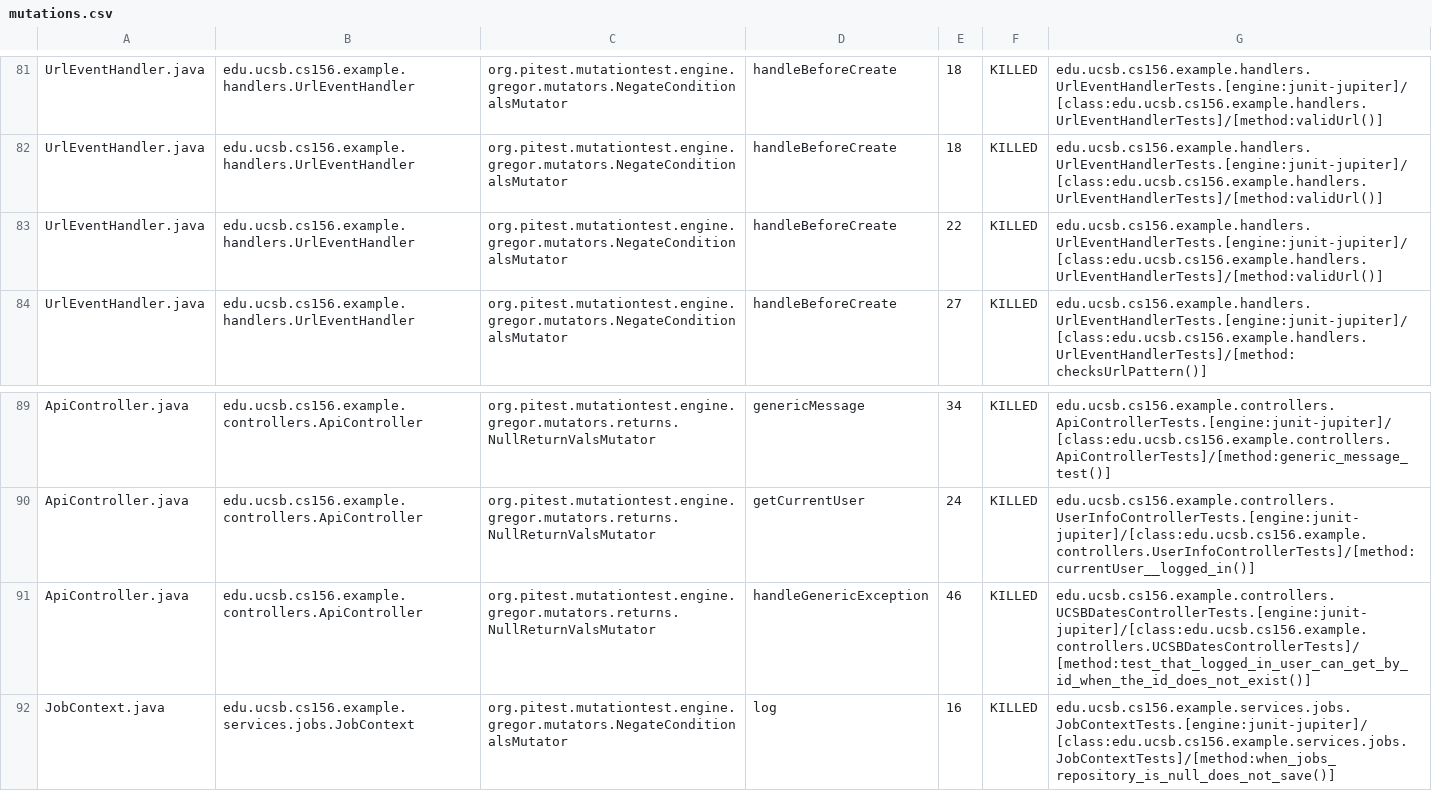
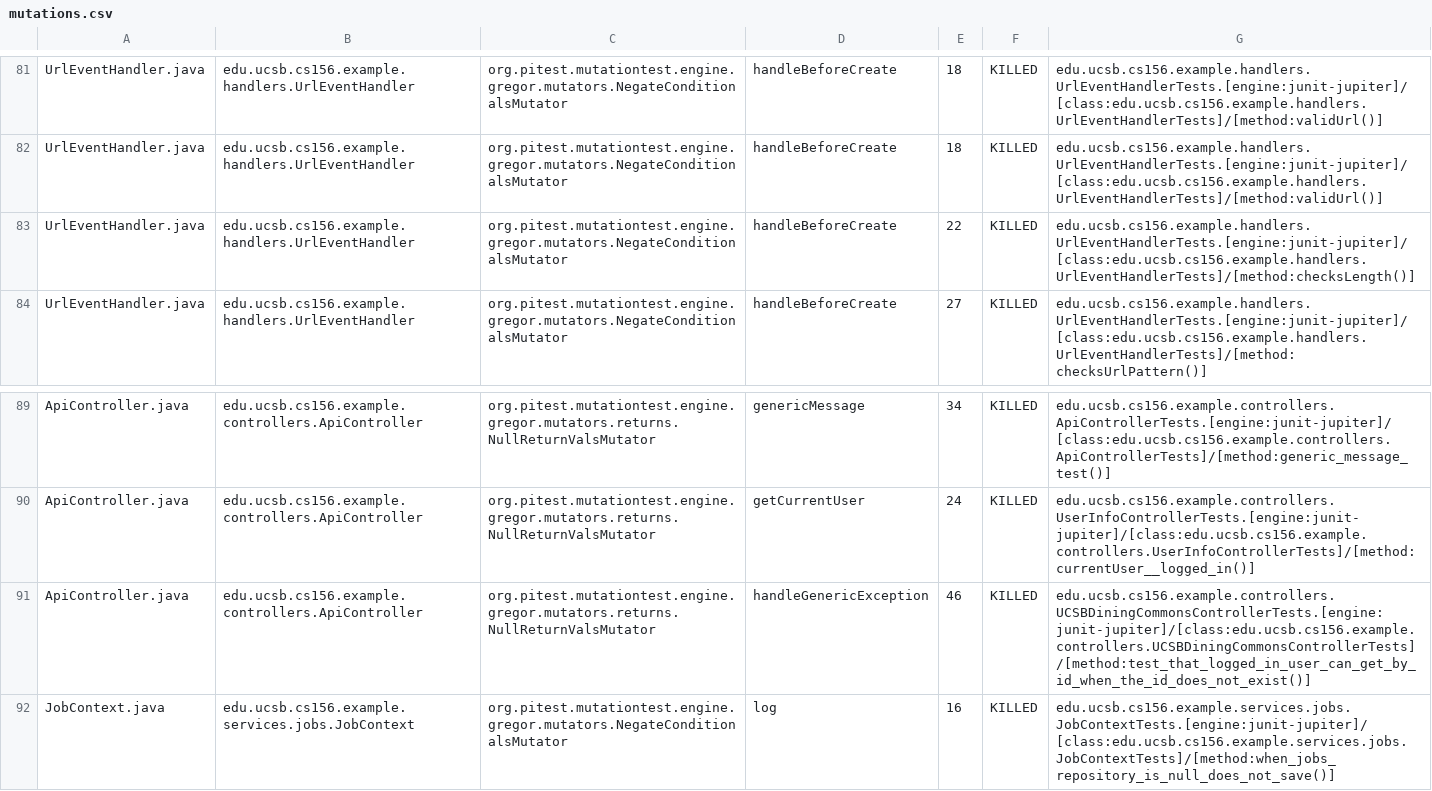
Before and after one commit to ucsb-cs156-f26/team01-f26-05, a CSV file: prs/51/pitest/mutations.csv, drawn as a sheet; only a part is shown, gaps mark what is left out.

Commit message:
Deploying to gh-pages from @ ucsb-cs156-f26/team01-f26-05@3a1db94e9782e4ddcae4beb982a5cdf0e071ae0b 🚀

```diff
--- a/prs/51/pitest/mutations.csv
+++ b/prs/51/pitest/mutations.csv
@@ -82,3 +82,3 @@ UrlEventHandler.java,edu.ucsb.cs156.example.handlers.UrlEventHandler,org.pitest.
 UrlEventHandler.java,edu.ucsb.cs156.example.handlers.UrlEventHandler,org.pitest.mutationtest.engine.gregor.mutators.NegateConditionalsMutator,handleBeforeCreate,18,KILLED,edu.ucsb.cs156.example.handlers.UrlEventHandlerTests.[engine:junit-jupiter]/[class:edu.ucsb.cs156.example.handlers.UrlEventHandlerTests]/[method:validUrl()]
-UrlEventHandler.java,edu.ucsb.cs156.example.handlers.UrlEventHandler,org.pitest.mutationtest.engine.gregor.mutators.NegateConditionalsMutator,handleBeforeCreate,22,KILLED,edu.ucsb.cs156.example.handlers.UrlEventHandlerTests.[engine:junit-jupiter]/[class:edu.ucsb.cs156.example.handlers.UrlEventHandlerTests]/[method:validUrl()]
+UrlEventHandler.java,edu.ucsb.cs156.example.handlers.UrlEventHandler,org.pitest.mutationtest.engine.gregor.mutators.NegateConditionalsMutator,handleBeforeCreate,22,KILLED,edu.ucsb.cs156.example.handlers.UrlEventHandlerTests.[engine:junit-jupiter]/[class:edu.ucsb.cs156.example.handlers.UrlEventHandlerTests]/[method:checksLength()]
 UrlEventHandler.java,edu.ucsb.cs156.example.handlers.UrlEventHandler,org.pitest.mutationtest.engine.gregor.mutators.NegateConditionalsMutator,handleBeforeCreate,27,KILLED,edu.ucsb.cs156.example.handlers.UrlEventHandlerTests.[engine:junit-jupiter]/[class:edu.ucsb.cs156.example.handlers.UrlEventHandlerTests]/[method:checksUrlPattern()]
@@ -90,3 +90,3 @@ ApiController.java,edu.ucsb.cs156.example.controllers.ApiController,org.pitest.m
 ApiController.java,edu.ucsb.cs156.example.controllers.ApiController,org.pitest.mutationtest.engine.gregor.mutators.returns.NullReturnValsMutator,getCurrentUser,24,KILLED,edu.ucsb.cs156.example.controllers.UserInfoControllerTests.[engine:junit-jupiter]/[class:edu.ucsb.cs156.example.controllers.UserInfoControllerTests]/[method:currentUser__logged_in()]
-ApiController.java,edu.ucsb.cs156.example.controllers.ApiController,org.pitest.mutationtest.engine.gregor.mutators.returns.NullReturnValsMutator,handleGenericException,46,KILLED,edu.ucsb.cs156.example.controllers.UCSBDatesControllerTests.[engine:junit-jupiter]/[class:edu.ucsb.cs156.example.controllers.UCSBDatesControllerTests]/[method:test_that_logged_in_user_can_get_by_id_when_the_id_does_not_exist()]
+ApiController.java,edu.ucsb.cs156.example.controllers.ApiController,org.pitest.mutationtest.engine.gregor.mutators.returns.NullReturnValsMutator,handleGenericException,46,KILLED,edu.ucsb.cs156.example.controllers.UCSBDiningCommonsControllerTests.[engine:junit-jupiter]/[class:edu.ucsb.cs156.example.controllers.UCSBDiningCommonsControllerTests]/[method:test_that_logged_in_user_can_get_by_id_when_the_id_does_not_exist()]
 JobContext.java,edu.ucsb.cs156.example.services.jobs.JobContext,org.pitest.mutationtest.engine.gregor.mutators.NegateConditionalsMutator,log,16,KILLED,edu.ucsb.cs156.example.services.jobs.JobContextTests.[engine:junit-jupiter]/[class:edu.ucsb.cs156.example.services.jobs.JobContextTests]/[method:when_jobs_repository_is_null_does_not_save()]
```
Also changed, not shown: 18 other files.
